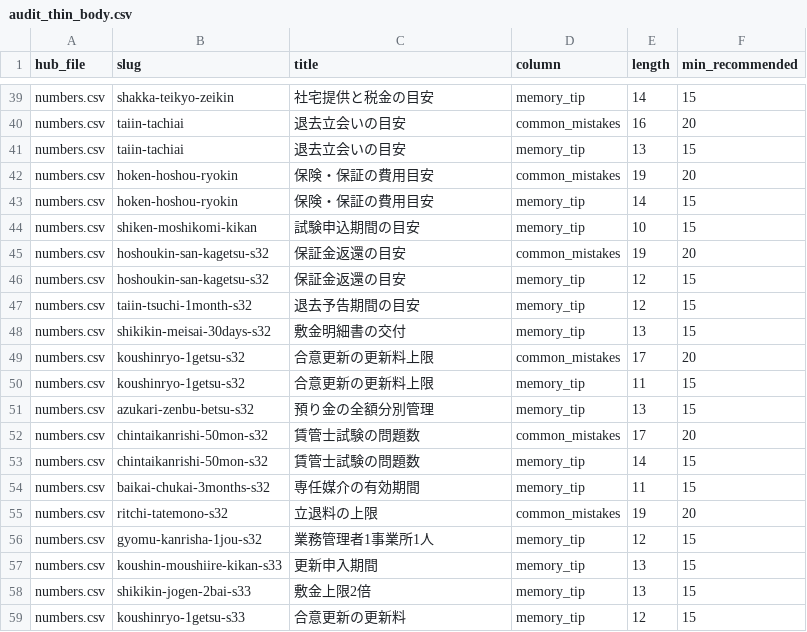
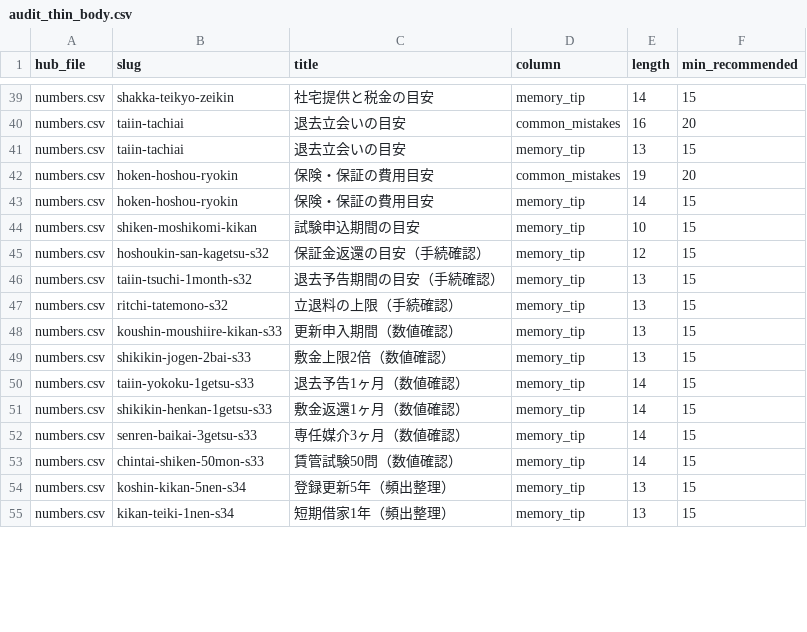
Before and after one commit to takkenshiken2026-sudo/chintaikanrishi-master, a CSV file: reports/hub_audit/audit_thin_body.csv, drawn as a sheet; only a part is shown, gaps mark what is left out; the diff covers the shown part only.

Commit message:
chore: ハブ監査修正・numbers照合完了・ドキュメント150件目標
audit_hub_quality/hub_quality_gate の ROOT 修正、監査レポート更新、
knowledge-hub-article-templates を150件目標に同期。

```diff
--- a/reports/hub_audit/audit_thin_body.csv
+++ b/reports/hub_audit/audit_thin_body.csv
@@ -44,16 +44,12 @@ numbers.csv,hoken-hoshou-ryokin,保険・保証の費用目安,memory_tip,14,15
 numbers.csv,shiken-moshikomi-kikan,試験申込期間の目安,memory_tip,10,15
-numbers.csv,hoshoukin-san-kagetsu-s32,保証金返還の目安,common_mistakes,19,20
-numbers.csv,hoshoukin-san-kagetsu-s32,保証金返還の目安,memory_tip,12,15
-numbers.csv,taiin-tsuchi-1month-s32,退去予告期間の目安,memory_tip,12,15
-numbers.csv,shikikin-meisai-30days-s32,敷金明細書の交付,memory_tip,13,15
-numbers.csv,koushinryo-1getsu-s32,合意更新の更新料上限,common_mistakes,17,20
-numbers.csv,koushinryo-1getsu-s32,合意更新の更新料上限,memory_tip,11,15
-numbers.csv,azukari-zenbu-betsu-s32,預り金の全額分別管理,memory_tip,13,15
-numbers.csv,chintaikanrishi-50mon-s32,賃管士試験の問題数,common_mistakes,17,20
-numbers.csv,chintaikanrishi-50mon-s32,賃管士試験の問題数,memory_tip,14,15
-numbers.csv,baikai-chukai-3months-s32,専任媒介の有効期間,memory_tip,11,15
-numbers.csv,ritchi-tatemono-s32,立退料の上限,common_mistakes,19,20
-numbers.csv,gyomu-kanrisha-1jou-s32,業務管理者1事業所1人,memory_tip,12,15
-numbers.csv,koushin-moushiire-kikan-s33,更新申入期間,memory_tip,13,15
-numbers.csv,shikikin-jogen-2bai-s33,敷金上限2倍,memory_tip,13,15
-numbers.csv,koushinryo-1getsu-s33,合意更新の更新料,memory_tip,12,15
+numbers.csv,hoshoukin-san-kagetsu-s32,保証金返還の目安（手続確認）,memory_tip,12,15
+numbers.csv,taiin-tsuchi-1month-s32,退去予告期間の目安（手続確認）,memory_tip,13,15
+numbers.csv,ritchi-tatemono-s32,立退料の上限（手続確認）,memory_tip,13,15
+numbers.csv,koushin-moushiire-kikan-s33,更新申入期間（数値確認）,memory_tip,13,15
+numbers.csv,shikikin-jogen-2bai-s33,敷金上限2倍（数値確認）,memory_tip,13,15
+numbers.csv,taiin-yokoku-1getsu-s33,退去予告1ヶ月（数値確認）,memory_tip,14,15
+numbers.csv,shikikin-henkan-1getsu-s33,敷金返還1ヶ月（数値確認）,memory_tip,14,15
+numbers.csv,senren-baikai-3getsu-s33,専任媒介3ヶ月（数値確認）,memory_tip,14,15
+numbers.csv,chintai-shiken-50mon-s33,賃管試験50問（数値確認）,memory_tip,14,15
+numbers.csv,koshin-kikan-5nen-s34,登録更新5年（頻出整理）,memory_tip,13,15
+numbers.csv,kikan-teiki-1nen-s34,短期借家1年（頻出整理）,memory_tip,13,15
```
Also changed, not shown: 5 added rows, 2 removed rows and 40 edited cells elsewhere in this file, 5 other files.
